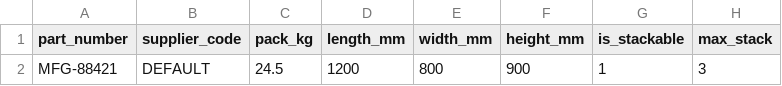
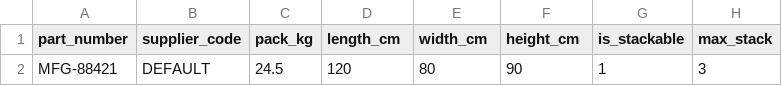
Before and after one commit to shardsofaperture/Hwamul, a CSV file: templates/pack_mdm_template.csv, drawn as a sheet; only a part is shown; the diff names each change by its address in the sheet, - before the commit and + after, or states it on an @@ line.

Commit message:
Fix pack MDM units, COO/UOM handling, and legacy dimension compatibility

```diff
--- a/templates/pack_mdm_template.csv
+++ b/templates/pack_mdm_template.csv
-D1: length_mm
+D1: length_cm
-E1: width_mm
+E1: width_cm
-F1: height_mm
+F1: height_cm
-D2 (length_cm): 1200
+D2 (length_cm): 120
-E2 (width_cm): 800
+E2 (width_cm): 80
-F2 (height_cm): 900
+F2 (height_cm): 90
```
Also changed, not shown: 7 other files.
